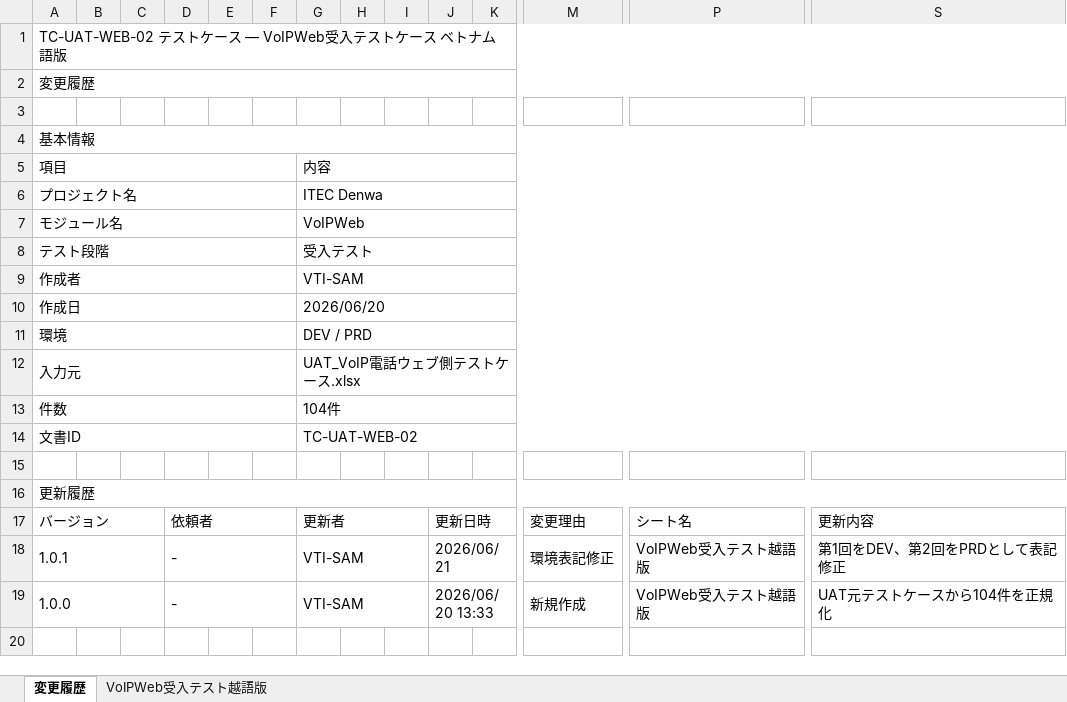
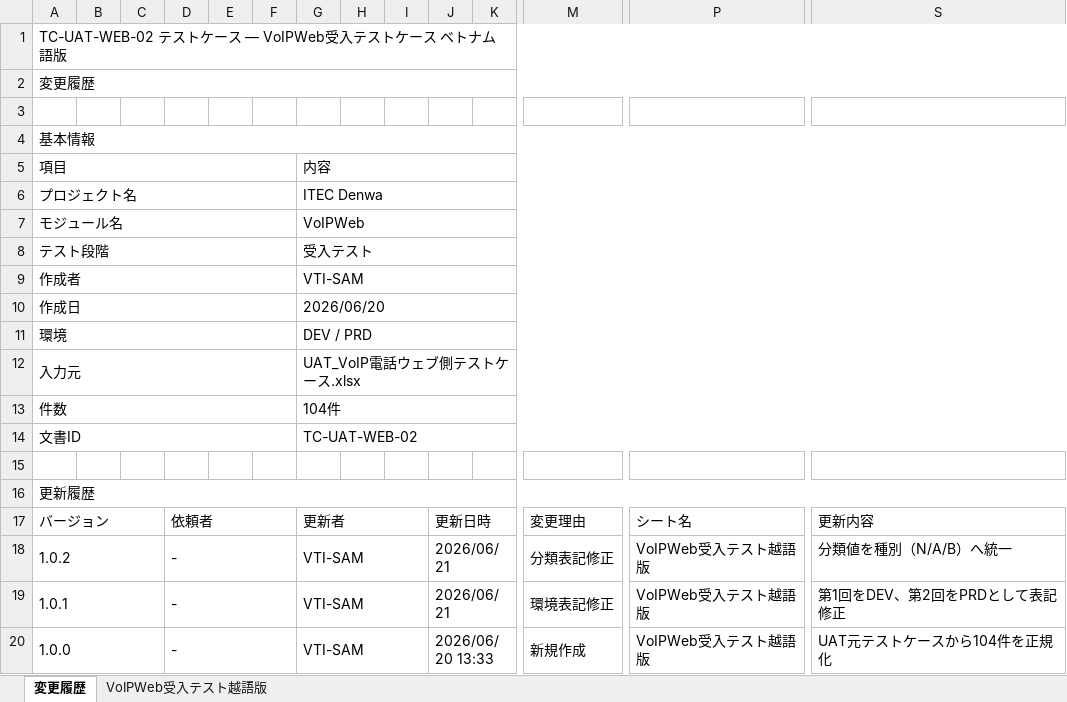
Before and after one commit to vti-sam/itec-denwa-stored, an Excel workbook: artifacts/reports/testcases/TC-UAT-WEB-02_VoIPWeb受入テストケース_ベトナム語版/TC-UAT-WEB-02_VoIPWeb受入テストケース_ベトナム語版.xlsx, sheet 変更履歴, drawn as a sheet; only a part is shown, gaps mark what is left out; values as stored, in another font and other column widths than the file's, no cell formats; rows hold the shown columns only; the diff names each change by its address in the sheet, - before the commit and + after, or states it on an @@ line.

```diff
--- a/artifacts/reports/testcases/TC-UAT-WEB-02_VoIPWeb受入テストケース_ベトナム語版/TC-UAT-WEB-02_VoIPWeb受入テストケース_ベトナム語版.xlsx (sheet 変更履歴)
+++ b/artifacts/reports/testcases/TC-UAT-WEB-02_VoIPWeb受入テストケース_ベトナム語版/TC-UAT-WEB-02_VoIPWeb受入テストケース_ベトナム語版.xlsx (sheet 変更履歴)
+row 18: 1.0.2 |  |  | - |  |  | VTI-SAM |  |  | 2026/06/21 |  | 分類表記修正 | VoIPWeb受入テスト越語版 | 分類値を種別（N/A/B）へ統一
```
Also changed, not shown: sheet VoIPWeb受入テスト越語版, cell formats, artifacts/reports/testcases/TC-IT-API-01_VoIPWebAPI結合テスト/TC-IT-API-01_VoIPWebAPI結合テストケース.xlsx, artifacts/reports/testcases/TC-UAT-WEB-01_VoIPWeb受入テストケース/TC-UAT-WEB-01_VoIPWeb受入テストケース.xlsx, 3 other files.
